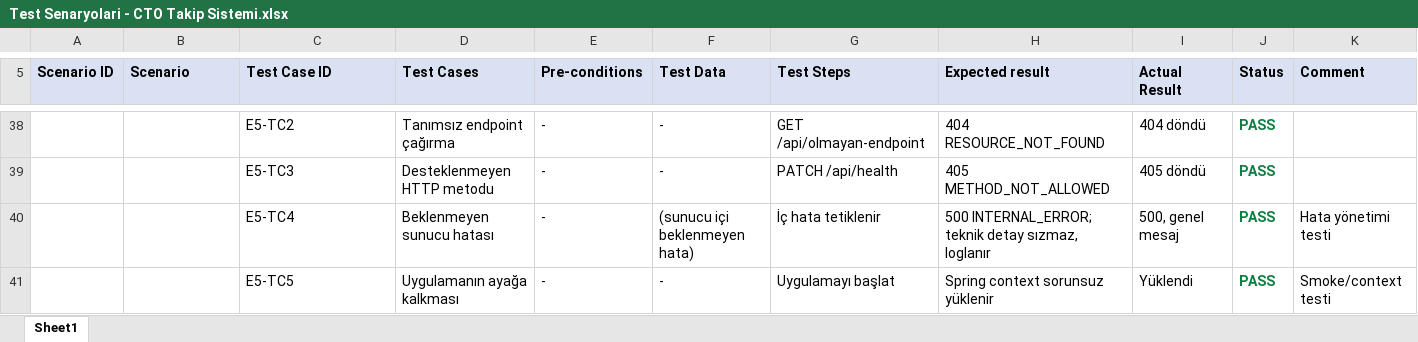
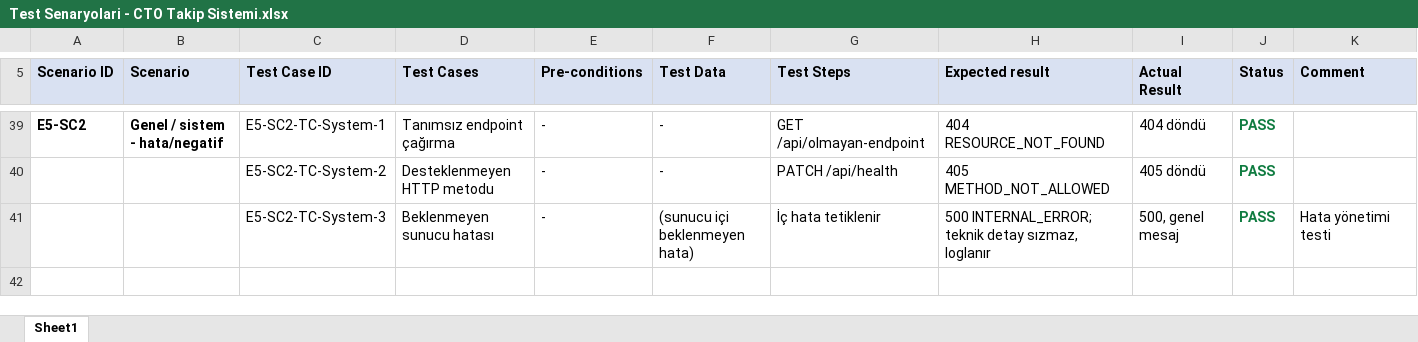
Before and after one commit to gokhankaraa/cto-project-tracker-backend, an Excel workbook: docs/Test Senaryolari - CTO Takip Sistemi.xlsx, sheet Sheet1, drawn as a sheet; only a part is shown, gaps mark what is left out; values as stored, in another font and other column widths than the file's, no borders; removed rows and columns are numbered as before the commit, all else as after; the diff covers the shown part only; the diff names each change by its address in the sheet, - before the commit and + after, or states it on an @@ line.

Commit message:
docs: adopt reviewer's ID convention (epic-scenario-TC-module) with positive/negative split

```diff
--- a/docs/Test Senaryolari - CTO Takip Sistemi.xlsx (sheet Sheet1)
+++ b/docs/Test Senaryolari - CTO Takip Sistemi.xlsx (sheet Sheet1)
-A39 (Scenario ID): (empty)
+A39 (Scenario ID): E5-SC2
-B39 (Scenario): (empty)
+B39 (Scenario): Genel / sistem - hata/negatif
-C39 (Test Case ID): E5-TC2
+C39 (Test Case ID): E5-SC2-TC-System-1
-C40 (Test Case ID): E5-TC3
+C40 (Test Case ID): E5-SC2-TC-System-2
-C41 (Test Case ID): E5-TC4
+C41 (Test Case ID): E5-SC2-TC-System-3
-row 41:  |  | E5-TC5 | Uygulamanın ayağa kalkması | - | - | Uygulamayı başlat | Spring context sorunsuz yüklenir | Yüklendi | PASS | Smoke/context testi
```
Also changed, not shown: 7 added rows, 6 removed rows, 42 edited cells and cell formats elsewhere in this sheet.
